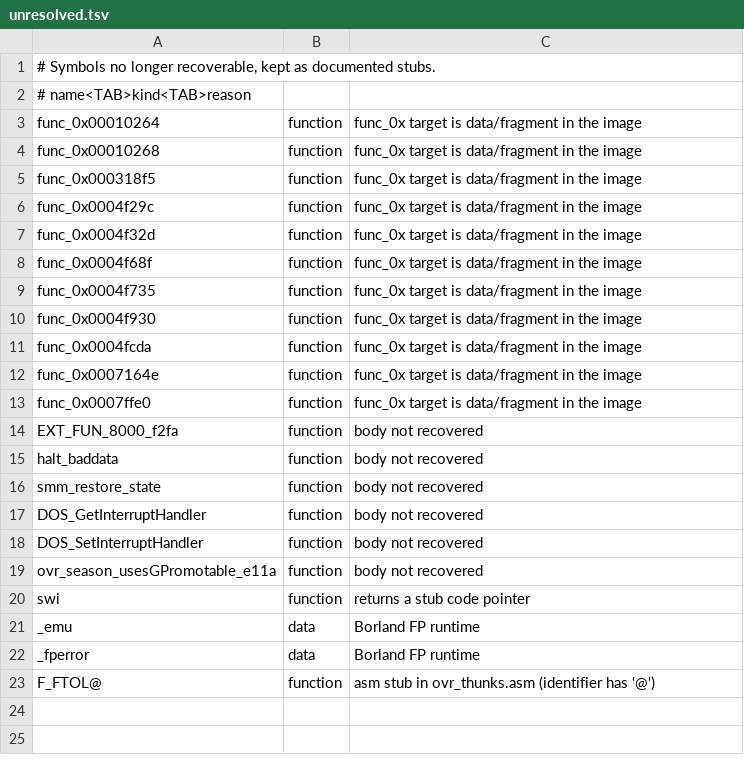
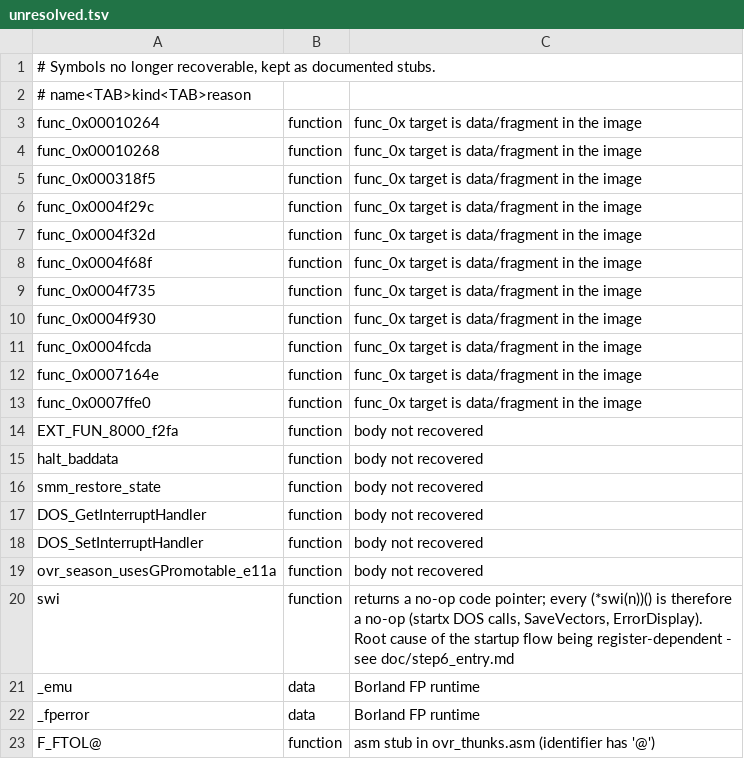
Before and after one commit to NancySadkov/dest, a TSV file: scripts/model/unresolved.tsv, drawn as a sheet.

Commit message:
find the startup instability: swi() is a no-op, so the DOS calls never run
The entry-point change is real: the image starts at _STARTX instead of C0's
_startup.  But "main is entered" was measured once, in an instrumented build;
with the committed layout the image exits 115, and re-running the milestone
probes after edits that only move code gives different stages (5, 121, 115).

Root cause, verified in the built image:

  st_compat.h declares  code *swi(int vector);
  st_stubs.c implements it as a GUESS stub returning st_swi_target

  swi returns 0779:0084, and that address is
  7814 push bp / mov bp,sp / xor ax,ax / pop bp / retf

So every recovered `pcVar3 = (code *)swi(0x21); (*pcVar3)();` calls a function
that does nothing.  In startx that means the DOS version call, the INT 21h
AH=4Ah memory resize, the DOS 4+ handle-count/UMB block and the INT 1Ah time
call never execute; their results and the carry-flag tests that gate _abort are
whatever the registers happen to hold.  That is why the observed exit code
tracks code layout.  SaveVectors, __restorezero and ErrorDisplay use the same
idiom.

Documented in doc/step6_entry.md, with the concrete replacement for each call
(AH=30 / AH=4A+ES+BX / AX=5801,BX=2 / AH=67 / AH=48,49 / AH=00 INT 1A via
int86x or geninterrupt) and the promise to re-measure the milestone ladder once
the interrupts are real.  scripts/model/unresolved.tsv now says what the swi
stub breaks instead of just "returns a stub code pointer".

Tree left at the committed state, re-verified:
  build 62/62 clean, 0 errors; link 0 errors; entry patched to _STARTX
  runtime exit 115 (the 3 is gone)
  compare_state 1,630 identical / 0 different / 0 missing
  diff_dgroup 81 runs; grep_checks TOTAL 69,399

```diff
--- a/scripts/model/unresolved.tsv
+++ b/scripts/model/unresolved.tsv
@@ -19,3 +19,3 @@ DOS_SetInterruptHandler	function	body not recovered
 ovr_season_usesGPromotable_e11a	function	body not recovered
-swi	function	returns a stub code pointer
+swi	function	returns a no-op code pointer; every (*swi(n))() is therefore a no-op (startx DOS calls, SaveVectors, ErrorDisplay). Root cause of the startup flow being register-dependent - see doc/step6_entry.md
 _emu	data	Borland FP runtime
```
Also changed, not shown: 1 other file.
